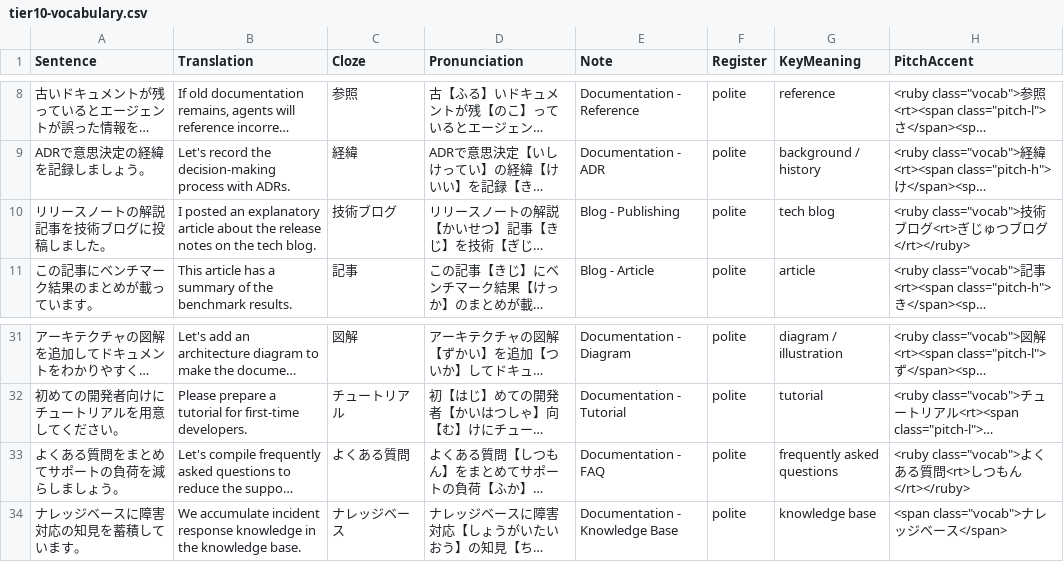
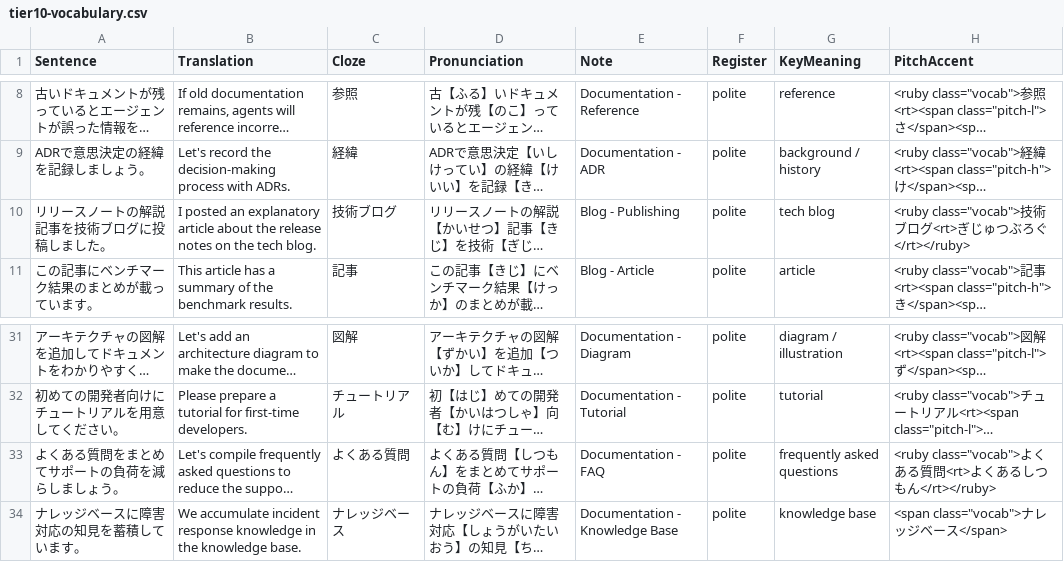
Before and after one commit to KakkoiDev/nihongo-it-anki, a CSV file: decks/it-vocab/tier10-vocabulary.csv, drawn as a sheet; only a part is shown, gaps mark what is left out; long unchanged cells end in …; the diff names each change by its address in the sheet, - before the commit and + after, or states it on an @@ line.

```diff
--- a/decks/it-vocab/tier10-vocabulary.csv
+++ b/decks/it-vocab/tier10-vocabulary.csv
-H10 (PitchAccent): …ゅつブログ</rt></ruby>
+H10 (PitchAccent): …ゅつぶろぐ</rt></ruby>
-H33 (PitchAccent): …問<rt>しつ…
+H33 (PitchAccent): …問<rt>よくあるしつ…
```
Also changed, not shown: decks/it-vocab/tier11-vocabulary.csv, decks/it-vocab/tier12-vocabulary.csv, 6 other files.
